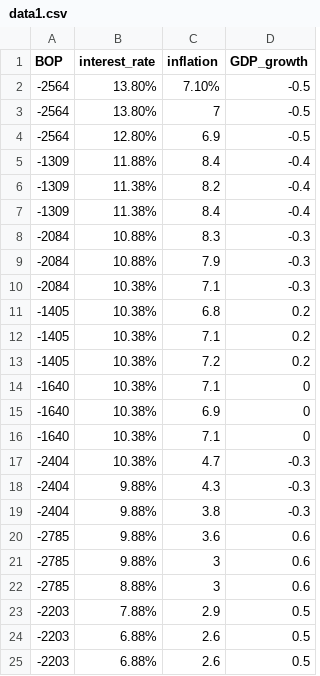
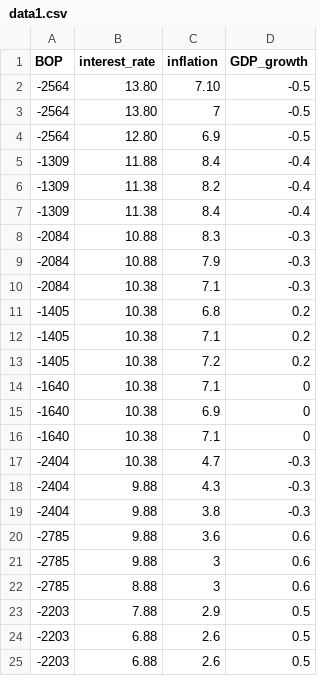
Before and after one commit to Vinitsingh21/data.csv, a CSV file: data1.csv, drawn as a sheet.

Commit message:
Update data1.csv

```diff
--- a/data1.csv
+++ b/data1.csv
@@ -1,25 +1,25 @@
 BOP,interest_rate,inflation,GDP_growth
--2564,13.80%,7.10%,-0.5
--2564,13.80%,7,-0.5
--2564,12.80%,6.9,-0.5
--1309,11.88%,8.4,-0.4
--1309,11.38%,8.2,-0.4
--1309,11.38%,8.4,-0.4
--2084,10.88%,8.3,-0.3
--2084,10.88%,7.9,-0.3
--2084,10.38%,7.1,-0.3
--1405,10.38%,6.8,0.2
--1405,10.38%,7.1,0.2
--1405,10.38%,7.2,0.2
--1640,10.38%,7.1,0
--1640,10.38%,6.9,0
--1640,10.38%,7.1,0
--2404,10.38%,4.7,-0.3
--2404,9.88%,4.3,-0.3
--2404,9.88%,3.8,-0.3
--2785,9.88%,3.6,0.6
--2785,9.88%,3,0.6
--2785,8.88%,3,0.6
--2203,7.88%,2.9,0.5
--2203,6.88%,2.6,0.5
--2203,6.88%,2.6,0.5
+-2564,13.80,7.10,-0.5
+-2564,13.80,7,-0.5
+-2564,12.80,6.9,-0.5
+-1309,11.88,8.4,-0.4
+-1309,11.38,8.2,-0.4
+-1309,11.38,8.4,-0.4
+-2084,10.88,8.3,-0.3
+-2084,10.88,7.9,-0.3
+-2084,10.38,7.1,-0.3
+-1405,10.38,6.8,0.2
+-1405,10.38,7.1,0.2
+-1405,10.38,7.2,0.2
+-1640,10.38,7.1,0
+-1640,10.38,6.9,0
+-1640,10.38,7.1,0
+-2404,10.38,4.7,-0.3
+-2404,9.88,4.3,-0.3
+-2404,9.88,3.8,-0.3
+-2785,9.88,3.6,0.6
+-2785,9.88,3,0.6
+-2785,8.88,3,0.6
+-2203,7.88,2.9,0.5
+-2203,6.88,2.6,0.5
+-2203,6.88,2.6,0.5
```
